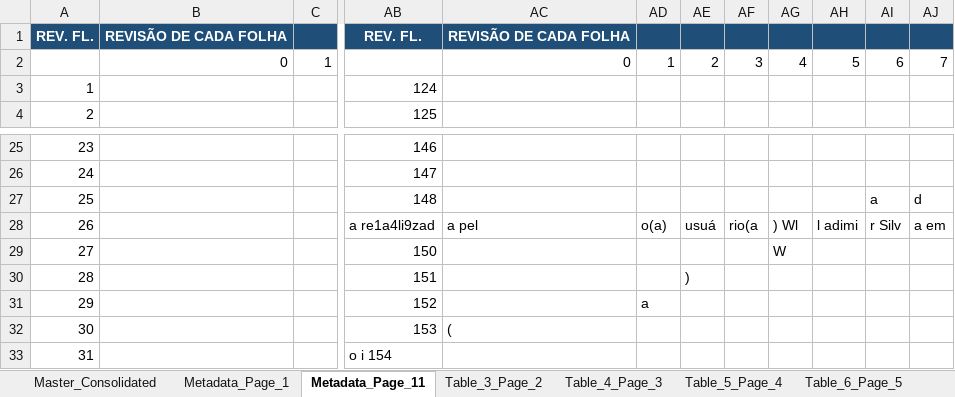
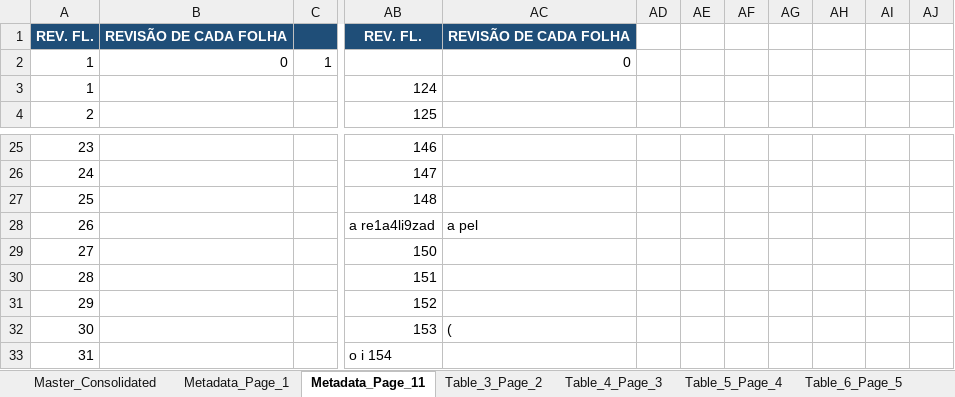
Before and after one commit to jeronimo-mg/PDF_to_sheet, an Excel workbook: LI_output.xlsx, sheet Metadata_Page_11, drawn as a sheet; only a part is shown, gaps mark what is left out; values as stored, in another font and other column widths than the file's, no borders; the diff names each change by its address in the sheet, - before the commit and + after, or states it on an @@ line.

```diff
--- a/LI_output.xlsx (sheet Metadata_Page_11)
+++ b/LI_output.xlsx (sheet Metadata_Page_11)
-AD1:AJ1 fill: #1F4E78
+AD1:AJ1 fill: none
-A2: (empty)
+A2: 1
-AD2: 1
+AD2: (empty)
-AE2: 2
+AE2: (empty)
-AF2: 3
+AF2: (empty)
-AG2: 4
+AG2: (empty)
-AH2: 5
+AH2: (empty)
-AI2: 6
+AI2: (empty)
-AJ2: 7
+AJ2: (empty)
-AI27: a
+AI27: (empty)
-AJ27: d
+AJ27: (empty)
-AD28: o(a)
+AD28: (empty)
-AE28: usuá
+AE28: (empty)
-AF28: rio(a
+AF28: (empty)
-AG28: ) Wl
+AG28: (empty)
-AH28: l adimi
+AH28: (empty)
-AI28: r Silv
+AI28: (empty)
-AJ28: a em
+AJ28: (empty)
-AG29: W
+AG29: (empty)
-AE30: )
+AE30: (empty)
-AD31: a
+AD31: (empty)
```
Also changed, not shown: sheet Master_Consolidated, sheet Metadata_Page_1, sheet Table_10_Page_9, sheet Table_11_Page_10, sheet Table_5_Page_4, sheet Table_8_Page_7, 9 more sheets, LE_output.xlsx, 12 other files.
